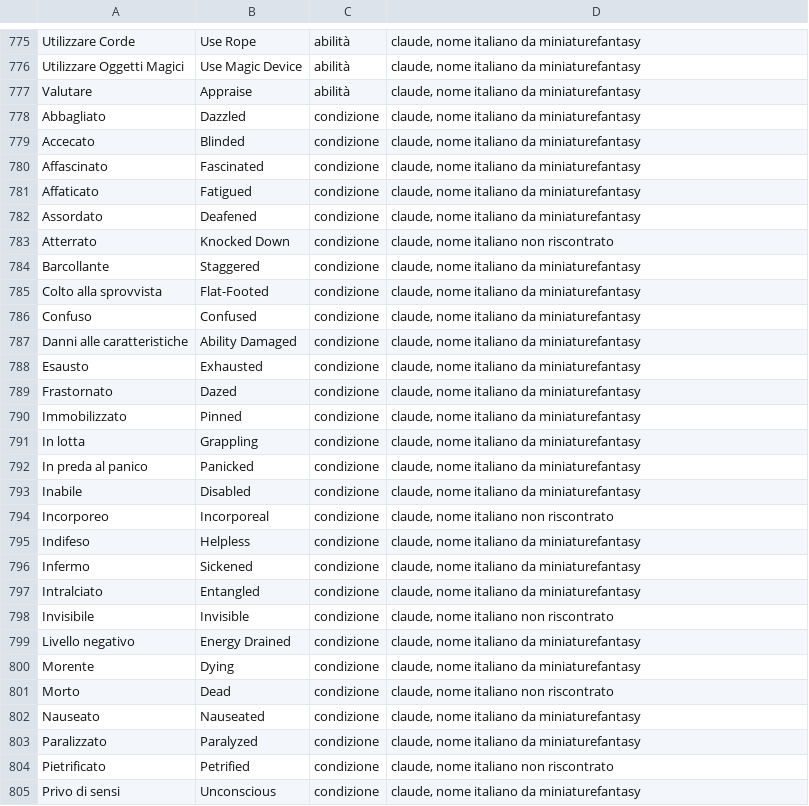
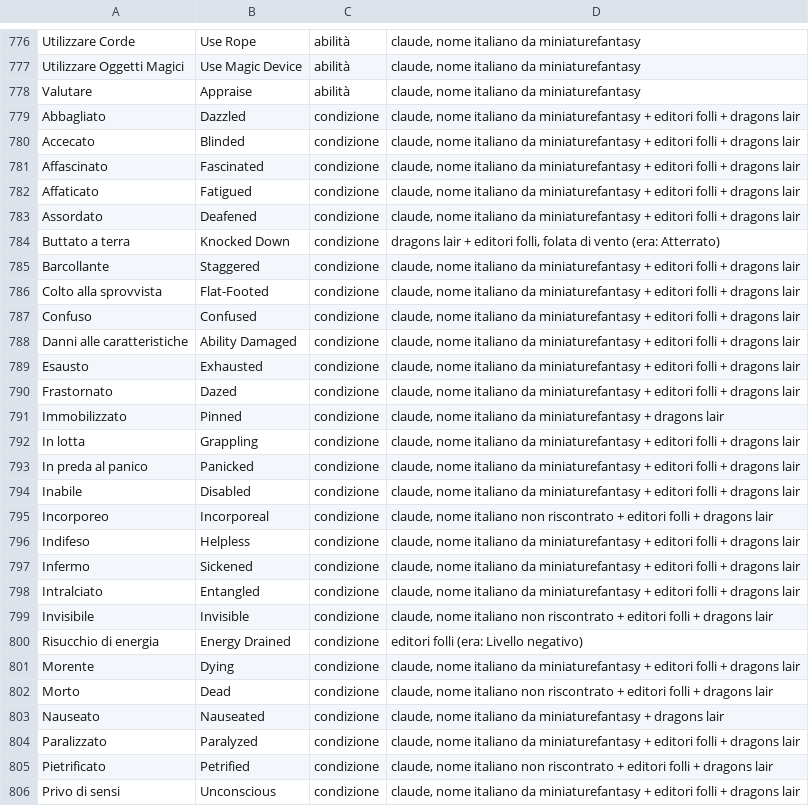
Before and after one commit to gsamuele78/RumblingStone, a TSV file: scripts/lessico_it_35.tsv, drawn as a sheet; only a part is shown, gaps mark what is left out; the diff covers the shown part only.

```diff
--- a/scripts/lessico_it_35.tsv
+++ b/scripts/lessico_it_35.tsv
@@ -777,29 +778,29 @@ Utilizzare Oggetti Magici	Use Magic Device	abilità	claude, nome italiano da min
 Valutare	Appraise	abilità	claude, nome italiano da miniaturefantasy
-Abbagliato	Dazzled	condizione	claude, nome italiano da miniaturefantasy
-Accecato	Blinded	condizione	claude, nome italiano da miniaturefantasy
-Affascinato	Fascinated	condizione	claude, nome italiano da miniaturefantasy
-Affaticato	Fatigued	condizione	claude, nome italiano da miniaturefantasy
-Assordato	Deafened	condizione	claude, nome italiano da miniaturefantasy
-Atterrato	Knocked Down	condizione	claude, nome italiano non riscontrato
-Barcollante	Staggered	condizione	claude, nome italiano da miniaturefantasy
-Colto alla sprovvista	Flat-Footed	condizione	claude, nome italiano da miniaturefantasy
-Confuso	Confused	condizione	claude, nome italiano da miniaturefantasy
-Danni alle caratteristiche	Ability Damaged	condizione	claude, nome italiano da miniaturefantasy
-Esausto	Exhausted	condizione	claude, nome italiano da miniaturefantasy
-Frastornato	Dazed	condizione	claude, nome italiano da miniaturefantasy
-Immobilizzato	Pinned	condizione	claude, nome italiano da miniaturefantasy
-In lotta	Grappling	condizione	claude, nome italiano da miniaturefantasy
-In preda al panico	Panicked	condizione	claude, nome italiano da miniaturefantasy
-Inabile	Disabled	condizione	claude, nome italiano da miniaturefantasy
-Incorporeo	Incorporeal	condizione	claude, nome italiano non riscontrato
-Indifeso	Helpless	condizione	claude, nome italiano da miniaturefantasy
-Infermo	Sickened	condizione	claude, nome italiano da miniaturefantasy
-Intralciato	Entangled	condizione	claude, nome italiano da miniaturefantasy
-Invisibile	Invisible	condizione	claude, nome italiano non riscontrato
-Livello negativo	Energy Drained	condizione	claude, nome italiano da miniaturefantasy
-Morente	Dying	condizione	claude, nome italiano da miniaturefantasy
-Morto	Dead	condizione	claude, nome italiano non riscontrato
-Nauseato	Nauseated	condizione	claude, nome italiano da miniaturefantasy
-Paralizzato	Paralyzed	condizione	claude, nome italiano da miniaturefantasy
-Pietrificato	Petrified	condizione	claude, nome italiano non riscontrato
-Privo di sensi	Unconscious	condizione	claude, nome italiano da miniaturefantasy
+Abbagliato	Dazzled	condizione	claude, nome italiano da miniaturefantasy + editori folli + dragons lair
+Accecato	Blinded	condizione	claude, nome italiano da miniaturefantasy + editori folli + dragons lair
+Affascinato	Fascinated	condizione	claude, nome italiano da miniaturefantasy + editori folli + dragons lair
+Affaticato	Fatigued	condizione	claude, nome italiano da miniaturefantasy + editori folli + dragons lair
+Assordato	Deafened	condizione	claude, nome italiano da miniaturefantasy + editori folli + dragons lair
+Buttato a terra	Knocked Down	condizione	dragons lair + editori folli, folata di vento (era: Atterrato)
+Barcollante	Staggered	condizione	claude, nome italiano da miniaturefantasy + editori folli + dragons lair
+Colto alla sprovvista	Flat-Footed	condizione	claude, nome italiano da miniaturefantasy + editori folli + dragons lair
+Confuso	Confused	condizione	claude, nome italiano da miniaturefantasy + editori folli + dragons lair
+Danni alle caratteristiche	Ability Damaged	condizione	claude, nome italiano da miniaturefantasy + editori folli + dragons lair
+Esausto	Exhausted	condizione	claude, nome italiano da miniaturefantasy + editori folli + dragons lair
+Frastornato	Dazed	condizione	claude, nome italiano da miniaturefantasy + editori folli + dragons lair
+Immobilizzato	Pinned	condizione	claude, nome italiano da miniaturefantasy + dragons lair
+In lotta	Grappling	condizione	claude, nome italiano da miniaturefantasy + editori folli + dragons lair
+In preda al panico	Panicked	condizione	claude, nome italiano da miniaturefantasy + editori folli + dragons lair
+Inabile	Disabled	condizione	claude, nome italiano da miniaturefantasy + editori folli + dragons lair
+Incorporeo	Incorporeal	condizione	claude, nome italiano non riscontrato + editori folli + dragons lair
+Indifeso	Helpless	condizione	claude, nome italiano da miniaturefantasy + editori folli + dragons lair
+Infermo	Sickened	condizione	claude, nome italiano da miniaturefantasy + editori folli + dragons lair
+Intralciato	Entangled	condizione	claude, nome italiano da miniaturefantasy + editori folli + dragons lair
+Invisibile	Invisible	condizione	claude, nome italiano non riscontrato + editori folli + dragons lair
+Risucchio di energia	Energy Drained	condizione	editori folli (era: Livello negativo)
+Morente	Dying	condizione	claude, nome italiano da miniaturefantasy + editori folli + dragons lair
+Morto	Dead	condizione	claude, nome italiano non riscontrato + editori folli + dragons lair
+Nauseato	Nauseated	condizione	claude, nome italiano da miniaturefantasy + dragons lair
+Paralizzato	Paralyzed	condizione	claude, nome italiano da miniaturefantasy + editori folli + dragons lair
+Pietrificato	Petrified	condizione	claude, nome italiano non riscontrato + editori folli + dragons lair
+Privo di sensi	Unconscious	condizione	claude, nome italiano da miniaturefantasy + editori folli + dragons lair
```
Also changed, not shown: 1 added row and 10 edited cells elsewhere in this file.
